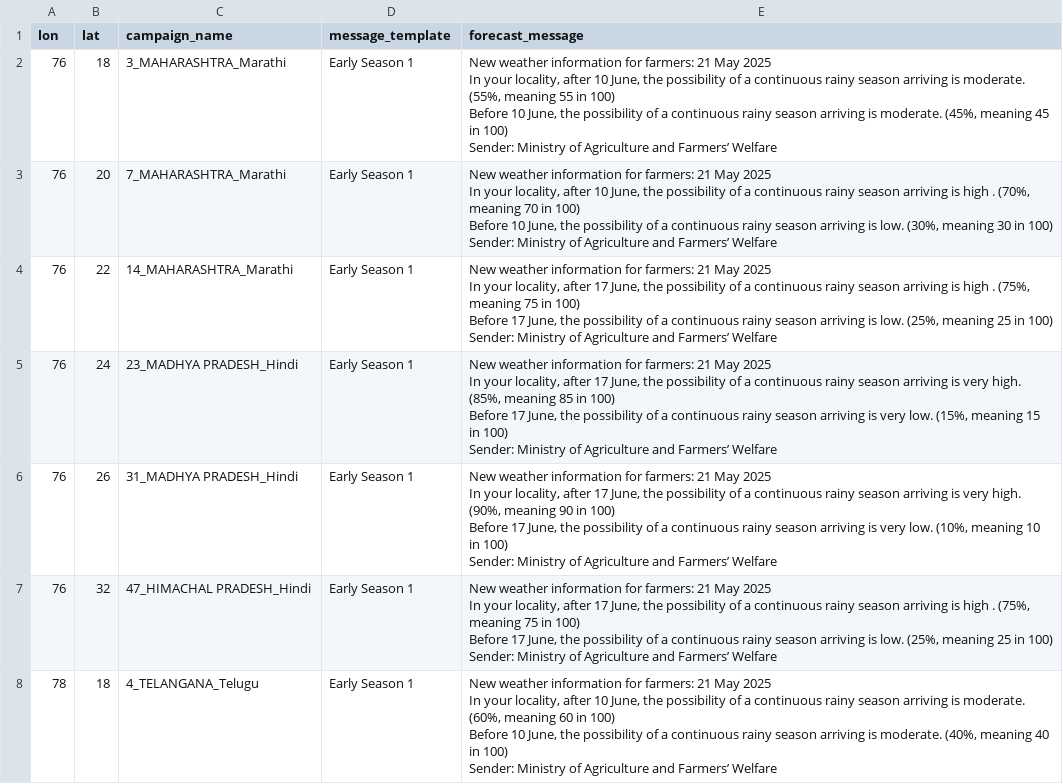
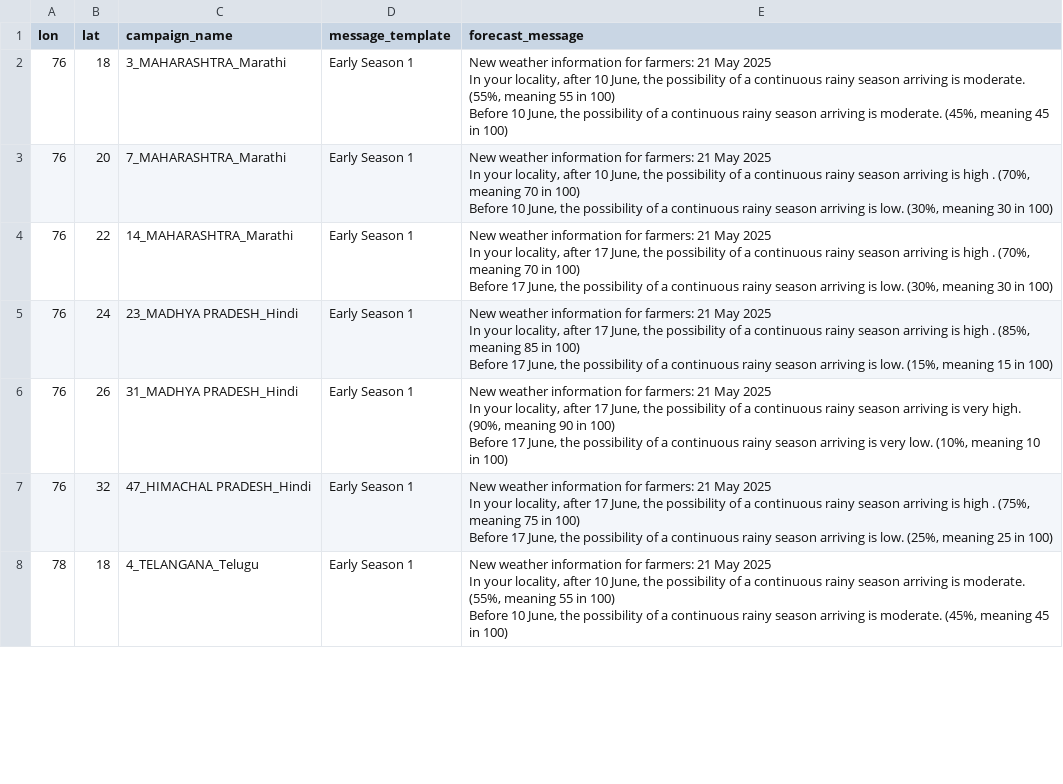
Before and after one commit to envfluids/monsoon-operational, a CSV file: docs/assets/data/message_templates_output_eng.csv, drawn as a sheet; only a part is shown; the diff covers the shown part only.

```diff
--- a/docs/assets/data/message_templates_output_eng.csv
+++ b/docs/assets/data/message_templates_output_eng.csv
@@ -1,50 +1,36 @@
 lon,lat,campaign_name,message_template,forecast_message
-76,18,3_MAHARASHTRA_Marathi,Early Season 1,"New weather information for farmers: 21 May 2025
-
-In your locality, after 10 June, the possibility of a continuous rainy season arriving is moderate. (55%, meaning 55 in 100)
-
-Before 10 June, the possibility of a continuous rainy season arriving is moderate. (45%, meaning 45 in 100)
-
-Sender: Ministry of Agriculture and Farmers’ Welfare"
-76,20,7_MAHARASHTRA_Marathi,Early Season 1,"New weather information for farmers: 21 May 2025
-
-In your locality, after 10 June, the possibility of a continuous rainy season arriving is high . (70%, meaning 70 in 100)
-
-Before 10 June, the possibility of a continuous rainy season arriving is low. (30%, meaning 30 in 100)
-
-Sender: Ministry of Agriculture and Farmers’ Welfare"
-76,22,14_MAHARASHTRA_Marathi,Early Season 1,"New weather information for farmers: 21 May 2025
-
-In your locality, after 17 June, the possibility of a continuous rainy season arriving is high . (75%, meaning 75 in 100)
-
-Before 17 June, the possibility of a continuous rainy season arriving is low. (25%, meaning 25 in 100)
-
-Sender: Ministry of Agriculture and Farmers’ Welfare"
-76,24,23_MADHYA PRADESH_Hindi,Early Season 1,"New weather information for farmers: 21 May 2025
-
-In your locality, after 17 June, the possibility of a continuous rainy season arriving is very high. (85%, meaning 85 in 100)
-
-Before 17 June, the possibility of a continuous rainy season arriving is very low. (15%, meaning 15 in 100)
-
-Sender: Ministry of Agriculture and Farmers’ Welfare"
-76,26,31_MADHYA PRADESH_Hindi,Early Season 1,"New weather information for farmers: 21 May 2025
-
-In your locality, after 17 June, the possibility of a continuous rainy season arriving is very high. (90%, meaning 90 in 100)
-
-Before 17 June, the possibility of a continuous rainy season arriving is very low. (10%, meaning 10 in 100)
-
-Sender: Ministry of Agriculture and Farmers’ Welfare"
-76,32,47_HIMACHAL PRADESH_Hindi,Early Season 1,"New weather information for farmers: 21 May 2025
-
-In your locality, after 17 June, the possibility of a continuous rainy season arriving is high . (75%, meaning 75 in 100)
-
-Before 17 June, the possibility of a continuous rainy season arriving is low. (25%, meaning 25 in 100)
-
-Sender: Ministry of Agriculture and Farmers’ Welfare"
-78,18,4_TELANGANA_Telugu,Early Season 1,"New weather information for farmers: 21 May 2025
-
-In your locality, after 10 June, the possibility of a continuous rainy season arriving is moderate. (60%, meaning 60 in 100)
-
-Before 10 June, the possibility of a continuous rainy season arriving is moderate. (40%, meaning 40 in 100)
-
-Sender: Ministry of Agriculture and Farmers’ Welfare"
+76,18,3_MAHARASHTRA_Marathi,Early Season 1,"New weather information for farmers: 21 May 2025
+
+In your locality, after 10 June, the possibility of a continuous rainy season arriving is moderate. (55%, meaning 55 in 100)
+
+Before 10 June, the possibility of a continuous rainy season arriving is moderate. (45%, meaning 45 in 100) "
+76,20,7_MAHARASHTRA_Marathi,Early Season 1,"New weather information for farmers: 21 May 2025
+
+In your locality, after 10 June, the possibility of a continuous rainy season arriving is high . (70%, meaning 70 in 100)
+
+Before 10 June, the possibility of a continuous rainy season arriving is low. (30%, meaning 30 in 100) "
+76,22,14_MAHARASHTRA_Marathi,Early Season 1,"New weather information for farmers: 21 May 2025
+
+In your locality, after 17 June, the possibility of a continuous rainy season arriving is high . (70%, meaning 70 in 100)
+
+Before 17 June, the possibility of a continuous rainy season arriving is low. (30%, meaning 30 in 100) "
+76,24,23_MADHYA PRADESH_Hindi,Early Season 1,"New weather information for farmers: 21 May 2025
+
+In your locality, after 17 June, the possibility of a continuous rainy season arriving is high . (85%, meaning 85 in 100)
+
+Before 17 June, the possibility of a continuous rainy season arriving is low. (15%, meaning 15 in 100) "
+76,26,31_MADHYA PRADESH_Hindi,Early Season 1,"New weather information for farmers: 21 May 2025
+
+In your locality, after 17 June, the possibility of a continuous rainy season arriving is very high. (90%, meaning 90 in 100)
+
+Before 17 June, the possibility of a continuous rainy season arriving is very low. (10%, meaning 10 in 100) "
+76,32,47_HIMACHAL PRADESH_Hindi,Early Season 1,"New weather information for farmers: 21 May 2025
+
+In your locality, after 17 June, the possibility of a continuous rainy season arriving is high . (75%, meaning 75 in 100)
+
+Before 17 June, the possibility of a continuous rainy season arriving is low. (25%, meaning 25 in 100) "
+78,18,4_TELANGANA_Telugu,Early Season 1,"New weather information for farmers: 21 May 2025
+
+In your locality, after 10 June, the possibility of a continuous rainy season arriving is moderate. (55%, meaning 55 in 100)
+
+Before 10 June, the possibility of a continuous rainy season arriving is moderate. (45%, meaning 45 in 100) "
```
Also changed, not shown: 24 edited cells elsewhere in this file, docs/assets/data/blend_output_summary.csv, 2 other files.
